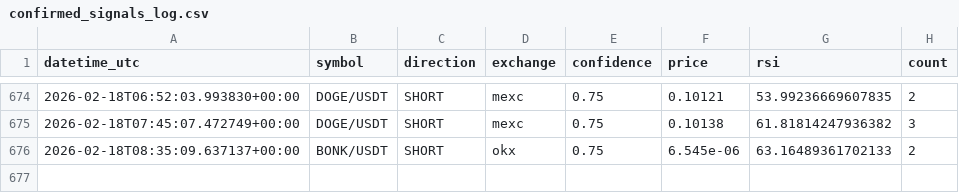
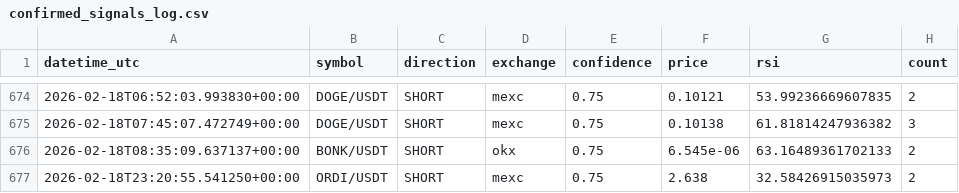
Before and after one commit to anilrajtiwari/Oct1, a CSV file: confirmed_signals_log.csv, drawn as a sheet; only a part is shown, gaps mark what is left out; the diff names each change by its address in the sheet, - before the commit and + after, or states it on an @@ line.

Commit message:
Add confirmed signal: ORDI/USDT SHORT

```diff
--- a/confirmed_signals_log.csv
+++ b/confirmed_signals_log.csv
+row 677: 2026-02-18T23:20:55.541250+00:00 | ORDI/USDT | SHORT | mexc | 0.75 | 2.638 | 32.58426915035973 | 2
```
